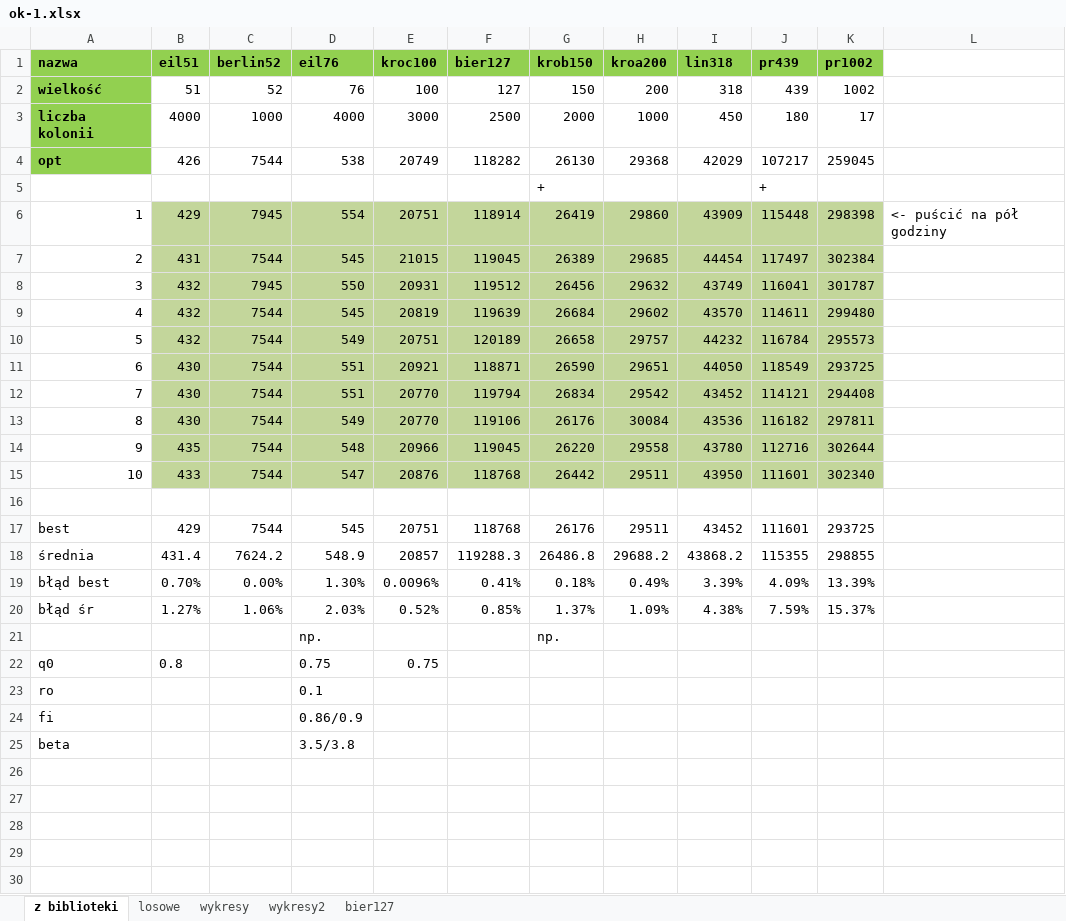
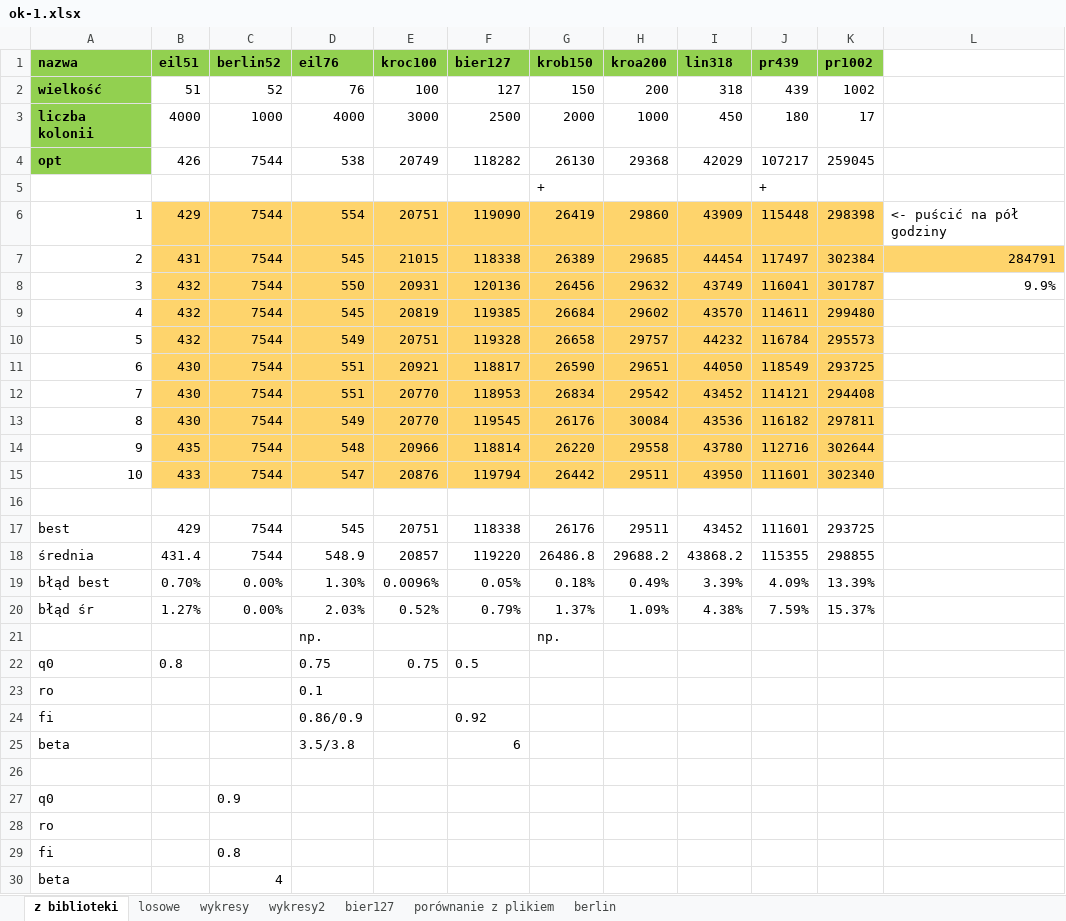
Before and after one commit to JMRaczynski/OK, an Excel workbook: ok-1.xlsx, sheet z biblioteki, drawn as a sheet; values as stored, in another font and other column widths than the file's, no borders; addresses are those after the commit; the diff names each change by its address in the sheet, - before the commit and + after, or states it on an @@ line.

```diff
--- a/ok-1.xlsx (sheet z biblioteki)
+++ b/ok-1.xlsx (sheet z biblioteki)
+sheet tab: porównanie z plikiem
+sheet tab: berlin
-B6:K15 fill: #C3D69B
+B6:K15 fill: #FED46C
-C6 (berlin52): 7945
+C6 (berlin52): 7544
-F6 (bier127): 118914
+F6 (bier127): 119090
-F7 (bier127): 119045
+F7 (bier127): 118338
-L7: (empty)
+L7: 284791
-L7 fill: none
+L7 fill: #FED46C
-C8 (berlin52): 7945
+C8 (berlin52): 7544
-F8 (bier127): 119512
+F8 (bier127): 120136
-L8: (empty)
+L8: 9.9%
-F9 (bier127): 119639
+F9 (bier127): 119385
-F10 (bier127): 120189
+F10 (bier127): 119328
-F11 (bier127): 118871
+F11 (bier127): 118817
-F12 (bier127): 119794
+F12 (bier127): 118953
-F13 (bier127): 119106
+F13 (bier127): 119545
-F14 (bier127): 119045
+F14 (bier127): 118814
-F15 (bier127): 118768
+F15 (bier127): 119794
-F17 (bier127): 118768
+F17 (bier127): 118338
-C18 (berlin52): 7624.2
+C18 (berlin52): 7544
-F18 (bier127): 119288.3
+F18 (bier127): 119220
-F19 (bier127): 0.41%
+F19 (bier127): 0.05%
-C20 (berlin52): 1.06%
+C20 (berlin52): 0.00%
-F20 (bier127): 0.85%
+F20 (bier127): 0.79%
-F22 (bier127): (empty)
+F22 (bier127): 0.5
+row 24: fi |  |  | 0.86/0.9 |  | 0.92
+row 25: beta |  |  | 3.5/3.8 |  | 6
-row 26: fi |  |  | 0.86/0.9
+row 26: (empty)
+row 27: q0 |  | 0.9
@@ column A (nazwa) renumbered in row 28 @@
-D28 (eil76): 3.5/3.8
+D28 (eil76): (empty)
+row 29: fi |  | 0.8
+row 30: beta |  | 4
```
Also changed, not shown: sheet bier127, sheet losowe, sheet wykresy, sheet wykresy2, formulas that keep their value, charts or pictures, 1 other file.
